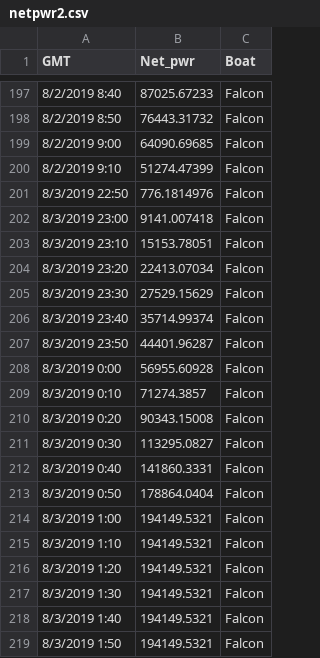
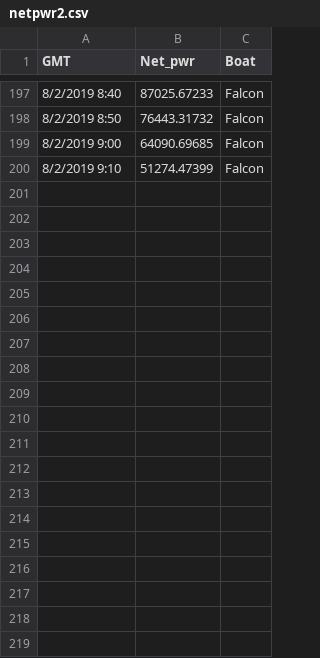
Before and after one commit to low-ethan/webtest, a CSV file: netpwr2.csv, drawn as a sheet; only a part is shown, gaps mark what is left out; the diff covers the shown part only; the diff names each change by its address in the sheet, - before the commit and + after, or states it on an @@ line.

Commit message:
Update netpwr2.csv

```diff
--- a/netpwr2.csv
+++ b/netpwr2.csv
-row 201: 8/3/2019 22:50 | 776.1814976 | Falcon
-row 202: 8/3/2019 23:00 | 9141.007418 | Falcon
-row 203: 8/3/2019 23:10 | 15153.78051 | Falcon
-row 204: 8/3/2019 23:20 | 22413.07034 | Falcon
-row 205: 8/3/2019 23:30 | 27529.15629 | Falcon
-row 206: 8/3/2019 23:40 | 35714.99374 | Falcon
-row 207: 8/3/2019 23:50 | 44401.96287 | Falcon
-row 208: 8/3/2019 0:00 | 56955.60928 | Falcon
-row 209: 8/3/2019 0:10 | 71274.3857 | Falcon
-row 210: 8/3/2019 0:20 | 90343.15008 | Falcon
-row 211: 8/3/2019 0:30 | 113295.0827 | Falcon
-row 212: 8/3/2019 0:40 | 141860.3331 | Falcon
-row 213: 8/3/2019 0:50 | 178864.0404 | Falcon
-row 214: 8/3/2019 1:00 | 194149.5321 | Falcon
-row 215: 8/3/2019 1:10 | 194149.5321 | Falcon
-row 216: 8/3/2019 1:20 | 194149.5321 | Falcon
-row 217: 8/3/2019 1:30 | 194149.5321 | Falcon
-row 218: 8/3/2019 1:40 | 194149.5321 | Falcon
-row 219: 8/3/2019 1:50 | 194149.5321 | Falcon
```
Also changed, not shown: 44 removed rows elsewhere in this file.
